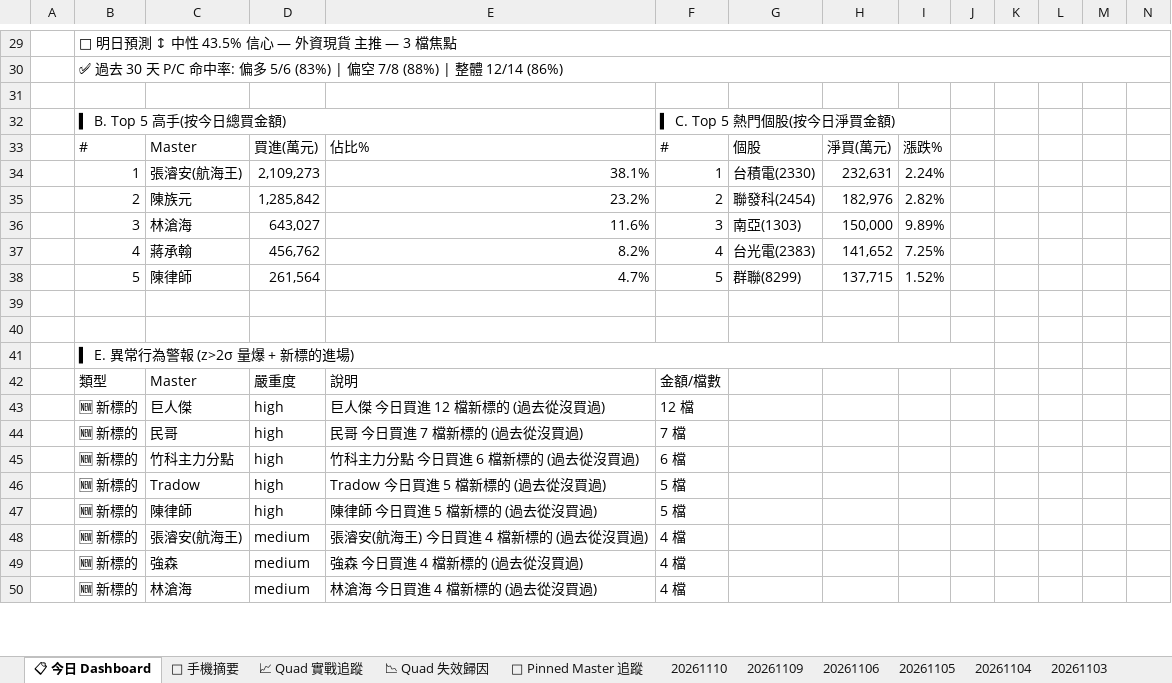
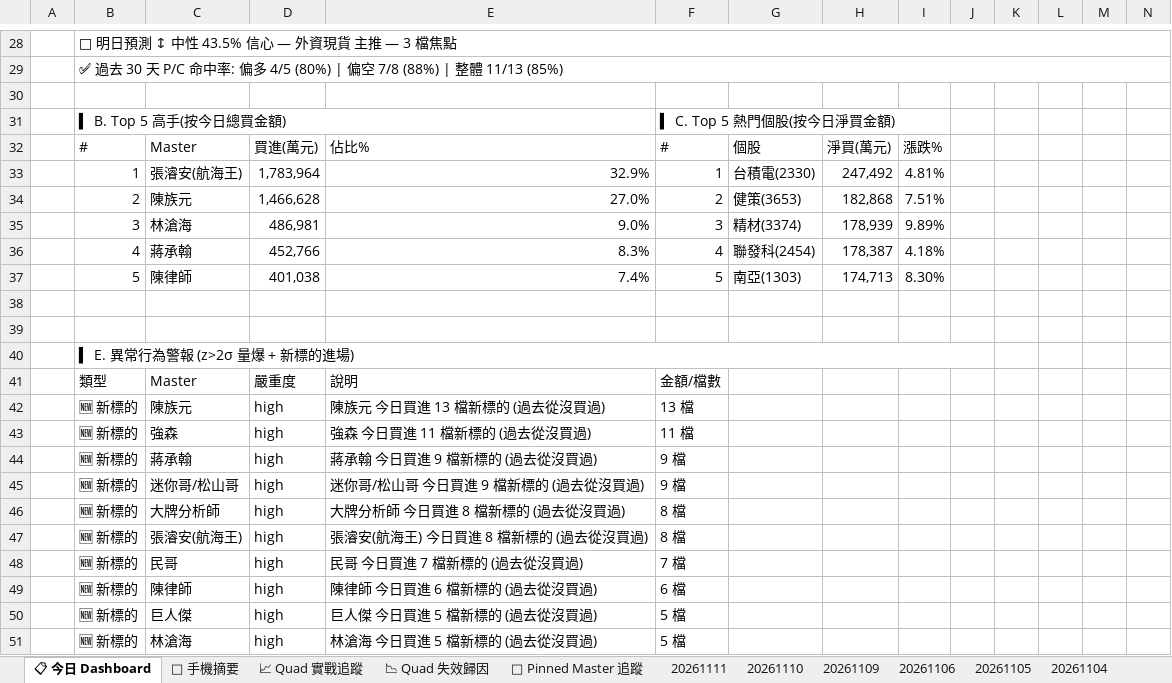
Before and after one commit to EdwardYY1224/CHIP_RADAR_TW, an Excel workbook: data/reports/chip_radar_2026-11.xlsx, sheet 📋 今日 Dashboard, drawn as a sheet; only a part is shown, gaps mark what is left out; values as stored, in another font and other column widths than the file's, no cell formats; conditional formats and table styles not drawn; removed rows and columns are numbered as before the commit, all else as after; the diff covers the shown part only; the diff names each change by its address in the sheet, - before the commit and + after, or states it on an @@ line.

```diff
--- a/data/reports/chip_radar_2026-11.xlsx (sheet 📋 今日 Dashboard)
+++ b/data/reports/chip_radar_2026-11.xlsx (sheet 📋 今日 Dashboard)
+sheet tab: 20261111
-B29: …: 偏多 5/6 (83%) | 偏空 7/8 (88%) | 整體 12/14 (86%)
+B29: …: 偏多 4/5 (80%) | 偏空 7/8 (88%) | 整體 11/13 (85%)
-D33: 2,109,273
+D33: 1,783,964
-E33: 38.1%
+E33: 32.9%
-H33: 232,631
+H33: 247,492
-I33: 2.24%
+I33: 4.81%
-row 35:  | 2 | 陳族元 | 1,285,842 | 23.2% | 2 | 聯發科(2454) | 182,976 | 2.82%
+row 34:  | 2 | 陳族元 | 1,466,628 | 27.0% | 2 | 健策(3653) | 182,868 | 7.51%
-D35: 643,027
+D35: 486,981
-E35: 11.6%
+E35: 9.0%
-G35: 南亞(1303)
+G35: 精材(3374)
-H35: 150,000
+H35: 178,939
-row 37:  | 4 | 蔣承翰 | 456,762 | 8.2% | 4 | 台光電(2383) | 141,652 | 7.25%
-row 38:  | 5 | 陳律師 | 261,564 | 4.7% | 5 | 群聯(8299) | 137,715 | 1.52%
+row 36:  | 4 | 蔣承翰 | 452,766 | 8.3% | 4 | 聯發科(2454) | 178,387 | 4.18%
+row 37:  | 5 | 陳律師 | 401,038 | 7.4% | 5 | 南亞(1303) | 174,713 | 8.30%
+row 42:  | 🆕 新標的 | 陳族元 | high | 陳族元 今日買進 13 檔新標的 (過去從沒買過) | 13 檔
-C43: 巨人傑
+C43: 強森
-E43: 巨人傑 今日買進 12 檔新標的 (過去從沒買過)
+E43: 強森 今日買進 11 檔新標的 (過去從沒買過)
-F43: 12 檔
+F43: 11 檔
+row 44:  | 🆕 新標的 | 蔣承翰 | high | 蔣承翰 今日買進 9 檔新標的 (過去從沒買過) | 9 檔
+row 45:  | 🆕 新標的 | 迷你哥/松山哥 | high | 迷你哥/松山哥 今日買進 9 檔新標的 (過去從沒買過) | 9 檔
+row 46:  | 🆕 新標的 | 大牌分析師 | high | 大牌分析師 今日買進 8 檔新標的 (過去從沒買過) | 8 檔
+row 47:  | 🆕 新標的 | 張濬安(航海王) | high | 張濬安(航海王) 今日買進 8 檔新標的 (過去從沒買過) | 8 檔
-C49: 竹科主力分點
+C49: 陳律師
-E49: 竹科主力分點 今日買進 6 檔新標的 (過去從沒買過)
+E49: 陳律師 今日買進 6 檔新標的 (過去從沒買過)
-C50: Tradow
+C50: 巨人傑
-E50: Tradow 今日買進 5 檔新標的 (過去從沒買過)
+E50: 巨人傑 今日買進 5 檔新標的 (過去從沒買過)
-C51: 陳律師
+C51: 林滄海
-E51: 陳律師 今日買進 5 檔新標的 (過去從沒買過)
+E51: 林滄海 今日買進 5 檔新標的 (過去從沒買過)
-row 48:  | 🆕 新標的 | 張濬安(航海王) | medium | 張濬安(航海王) 今日買進 4 檔新標的 (過去從沒買過) | 4 檔
-row 49:  | 🆕 新標的 | 強森 | medium | 強森 今日買進 4 檔新標的 (過去從沒買過) | 4 檔
-row 50:  | 🆕 新標的 | 林滄海 | medium | 林滄海 今日買進 4 檔新標的 (過去從沒買過) | 4 檔
```
Also changed, not shown: 37 added rows, 40 removed rows and 27 edited cells elsewhere in this sheet, sheet 20261110, sheet 📌 Pinned Master 追蹤, sheet 📱 手機摘要, cell formats, data/reports/latest.xlsx, 26 other files.
